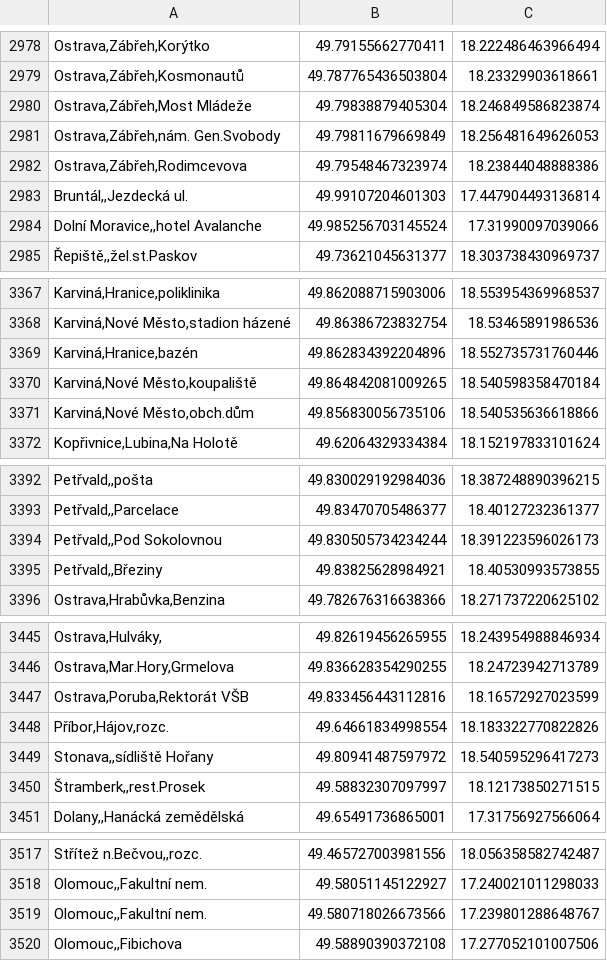
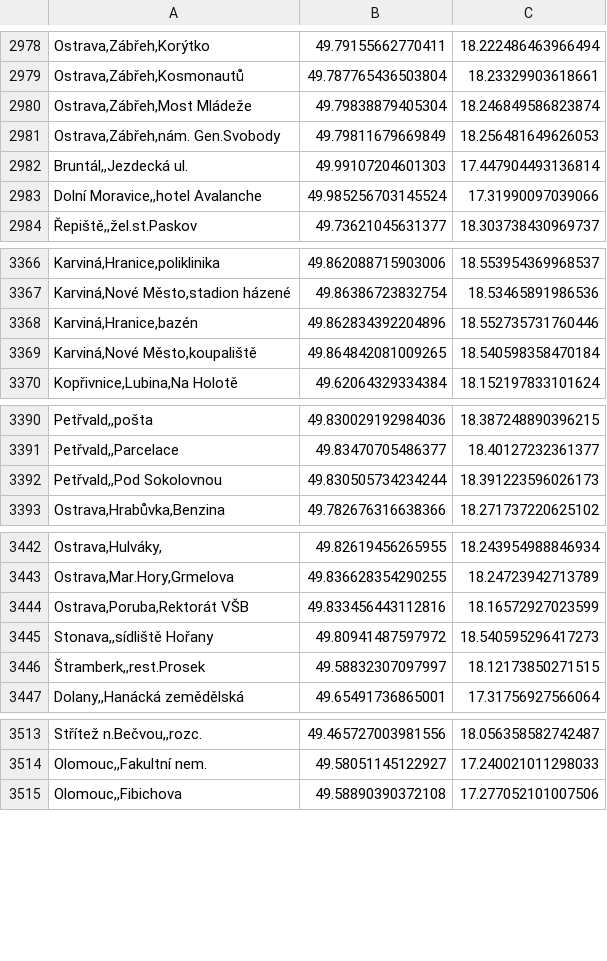
Before and after one commit to Sap1k/jrunify-ext-geodata, a CSV file: other/MoravskoslezskyKraj.csv, drawn as a sheet; only a part is shown, gaps mark what is left out; the diff covers the shown part only.

```diff
--- a/other/MoravskoslezskyKraj.csv
+++ b/other/MoravskoslezskyKraj.csv
@@ -2981,3 +2981,2 @@
 "Ostrava,Zábřeh,nám. Gen.Svobody",49.79811679669849,18.256481649626053
-"Ostrava,Zábřeh,Rodimcevova",49.79548467323974,18.23844048888386
 "Bruntál,,Jezdecká ul.",49.99107204601303,17.447904493136814
@@ -3370,3 +3369,2 @@
 "Karviná,Nové Město,koupaliště",49.864842081009265,18.540598358470184
-"Karviná,Nové Město,obch.dům",49.856830056735106,18.540535636618866
 "Kopřivnice,Lubina,Na Holotě",49.62064329334384,18.152197833101624
@@ -3394,3 +3392,2 @@
 "Petřvald,,Pod Sokolovnou",49.830505734234244,18.391223596026173
-"Petřvald,,Březiny",49.83825628984921,18.40530993573855
 "Ostrava,Hrabůvka,Benzina",49.782676316638366,18.271737220625102
@@ -3447,3 +3444,2 @@
 "Ostrava,Poruba,Rektorát VŠB",49.833456443112816,18.16572927023599
-"Příbor,Hájov,rozc.",49.64661834998554,18.183322770822826
 "Stonava,,sídliště Hořany",49.80941487597972,18.540595296417273
@@ -3518,3 +3514,2 @@
 "Olomouc,,Fakultní nem.",49.58051145122927,17.240021011298033
-"Olomouc,,Fakultní nem.",49.580718026673566,17.239801288648767
 "Olomouc,,Fibichova",49.58890390372108,17.277052101007506
```
Also changed, not shown: 45 added rows and 28 edited cells elsewhere in this file, other/KarlovarskyKraj.csv, other/PlzenskyKraj.csv, 13 other files.
